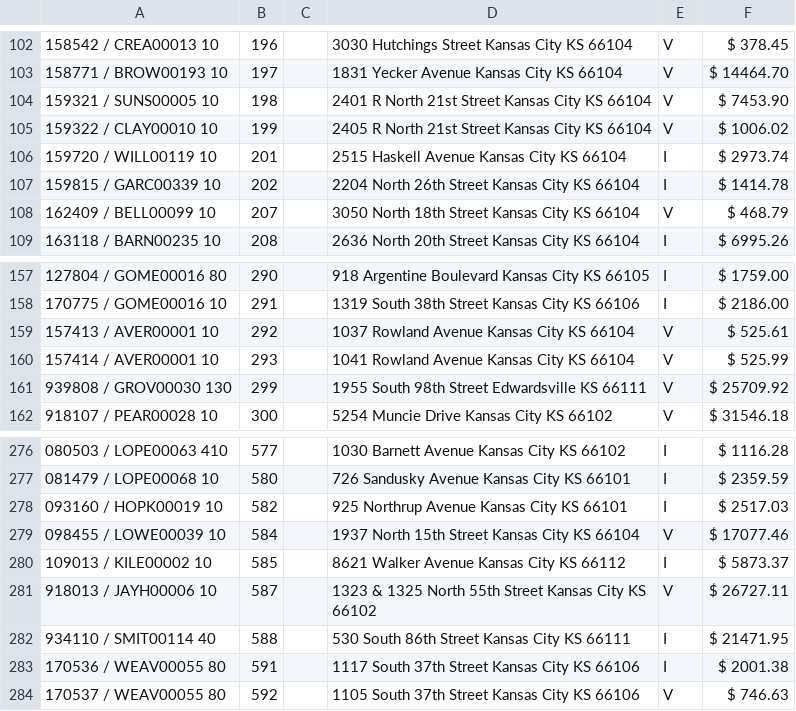
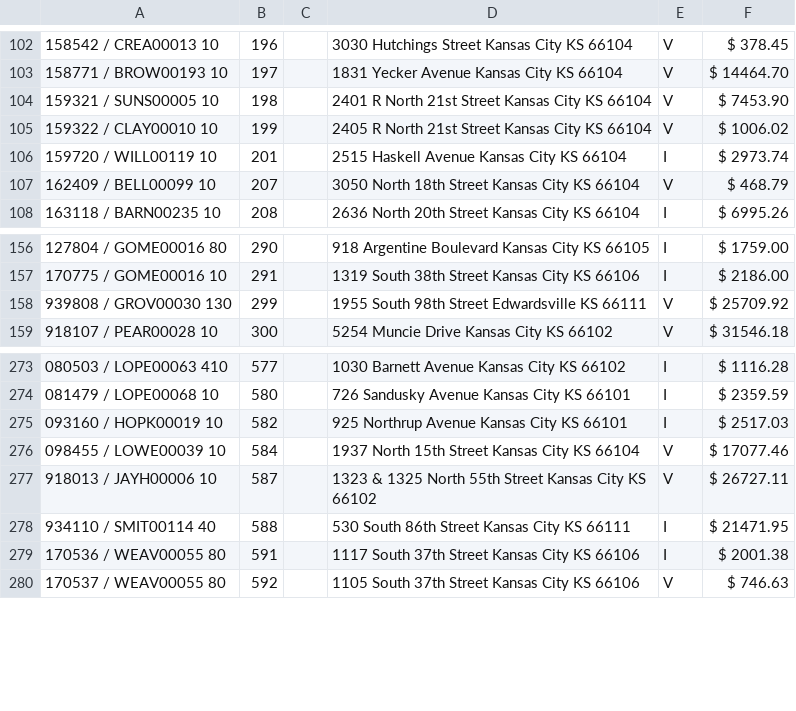
Before and after one commit to ocampossoto/TaxSaleList, a CSV file: docs/TaxSale349.csv, drawn as a sheet; only a part is shown, gaps mark what is left out; the diff names each change by its address in the sheet, - before the commit and + after, or states it on an @@ line.

```diff
--- a/docs/TaxSale349.csv
+++ b/docs/TaxSale349.csv
-row 107: 159815 / GARC00339 10 | 202 |  | 2204 North 26th Street Kansas City KS 66104 | I | $ 1414.78
-row 159: 157413 / AVER00001 10 | 292 |  | 1037 Rowland Avenue Kansas City KS 66104 | V | $ 525.61
-row 160: 157414 / AVER00001 10 | 293 |  | 1041 Rowland Avenue Kansas City KS 66104 | V | $ 525.99
-row 280: 109013 / KILE00002 10 | 585 |  | 8621 Walker Avenue Kansas City KS 66112 | I | $ 5873.37
```
Also changed, not shown: 2 other files.
